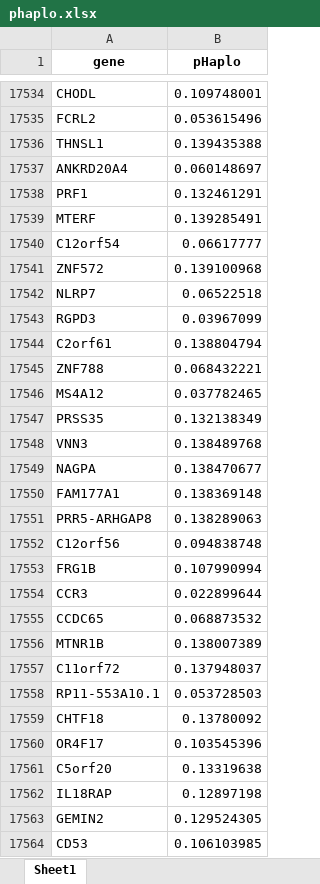
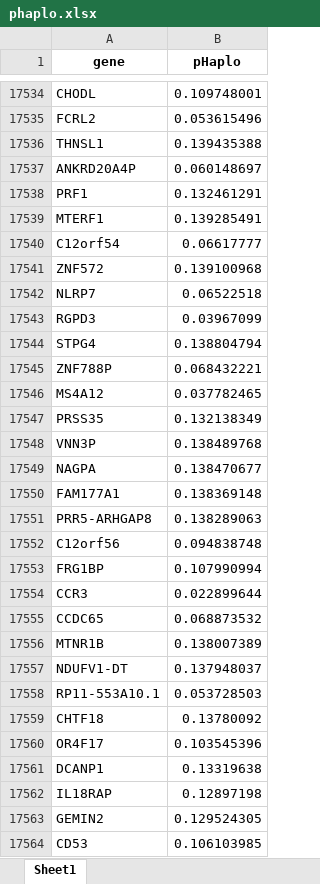
Before and after one commit to ysut/dev, an Excel workbook: Resources/02_EstimatedLoFGenes/phaplo.xlsx, sheet Sheet1, drawn as a sheet; only a part is shown, gaps mark what is left out; values as stored, in another font and other column widths than the file's, no borders; the diff covers the shown part only; the diff names each change by its address in the sheet, - before the commit and + after, or states it on an @@ line.

```diff
--- a/Resources/02_EstimatedLoFGenes/phaplo.xlsx (sheet Sheet1)
+++ b/Resources/02_EstimatedLoFGenes/phaplo.xlsx (sheet Sheet1)
-A17537 (gene): ANKRD20A4
+A17537 (gene): ANKRD20A4P
-A17539 (gene): MTERF
+A17539 (gene): MTERF1
-A17544 (gene): C2orf61
+A17544 (gene): STPG4
-A17545 (gene): ZNF788
+A17545 (gene): ZNF788P
-A17548 (gene): VNN3
+A17548 (gene): VNN3P
-A17553 (gene): FRG1B
+A17553 (gene): FRG1BP
-A17557 (gene): C11orf72
+A17557 (gene): NDUFV1-DT
-A17561 (gene): C5orf20
+A17561 (gene): DCANP1
```
Also changed, not shown: 1422 edited cells elsewhere in this sheet, Resources/02_EstimatedLoFGenes/higene.xlsx, 42 other files.
